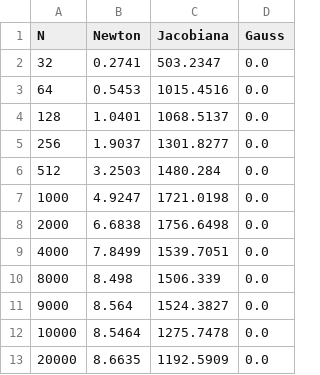
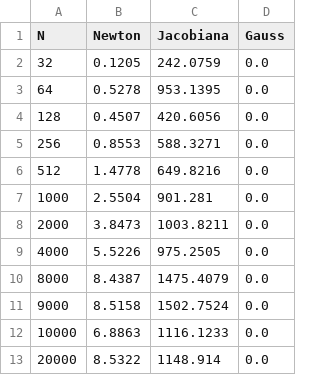
Before and after one commit to GabrielVPerin/icc, a CSV file: resultados/FLOPS_AVX.csv, drawn as a sheet.

```diff
--- a/resultados/FLOPS_AVX.csv
+++ b/resultados/FLOPS_AVX.csv
@@ -1,13 +1,13 @@
 N,Newton,Jacobiana,Gauss
-32,0.2741,503.2347,0.0
-64,0.5453,1015.4516,0.0
-128,1.0401,1068.5137,0.0
-256,1.9037,1301.8277,0.0
-512,3.2503,1480.284,0.0
-1000,4.9247,1721.0198,0.0
-2000,6.6838,1756.6498,0.0
-4000,7.8499,1539.7051,0.0
-8000,8.498,1506.339,0.0
-9000,8.564,1524.3827,0.0
-10000,8.5464,1275.7478,0.0
-20000,8.6635,1192.5909,0.0
+32,0.1205,242.0759,0.0
+64,0.5278,953.1395,0.0
+128,0.4507,420.6056,0.0
+256,0.8553,588.3271,0.0
+512,1.4778,649.8216,0.0
+1000,2.5504,901.281,0.0
+2000,3.8473,1003.8211,0.0
+4000,5.5226,975.2505,0.0
+8000,8.4387,1475.4079,0.0
+9000,8.5158,1502.7524,0.0
+10000,6.8863,1116.1233,0.0
+20000,8.5322,1148.914,0.0
```
Also changed, not shown: resultados/FLOPS_DP.csv, resultados/L2CACHE.csv, 1 other file.
